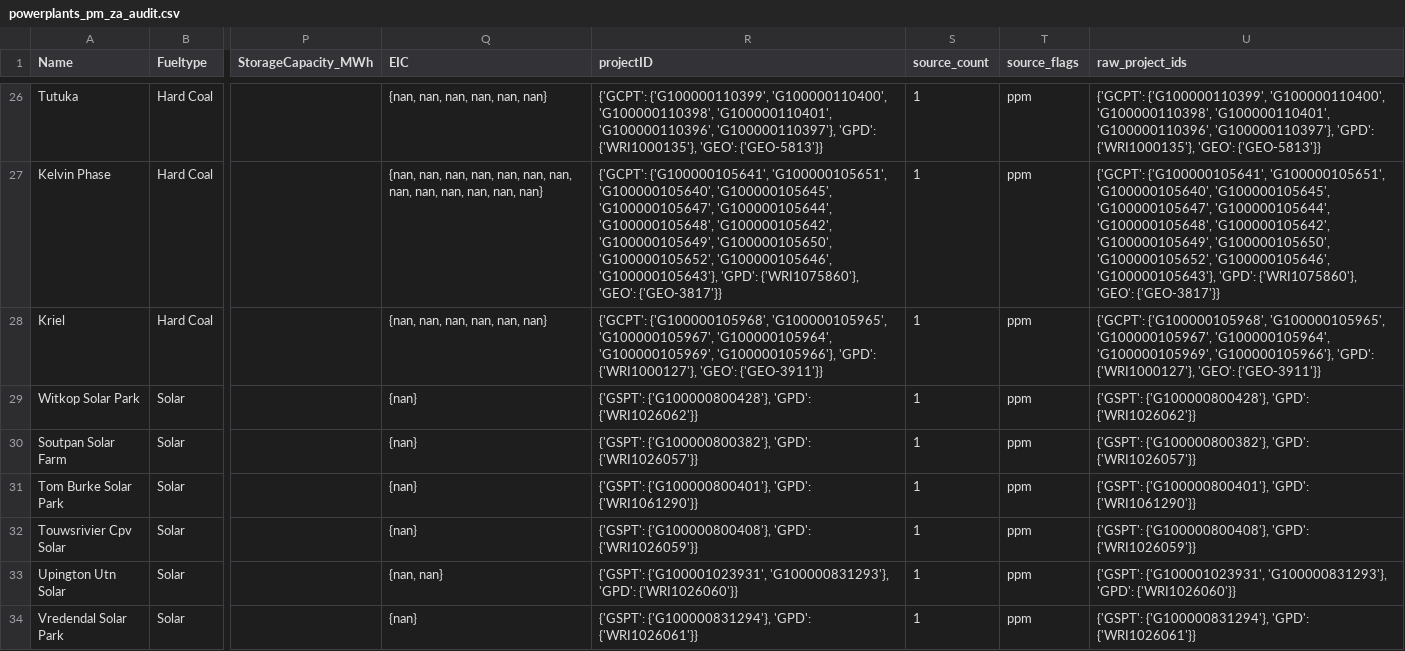
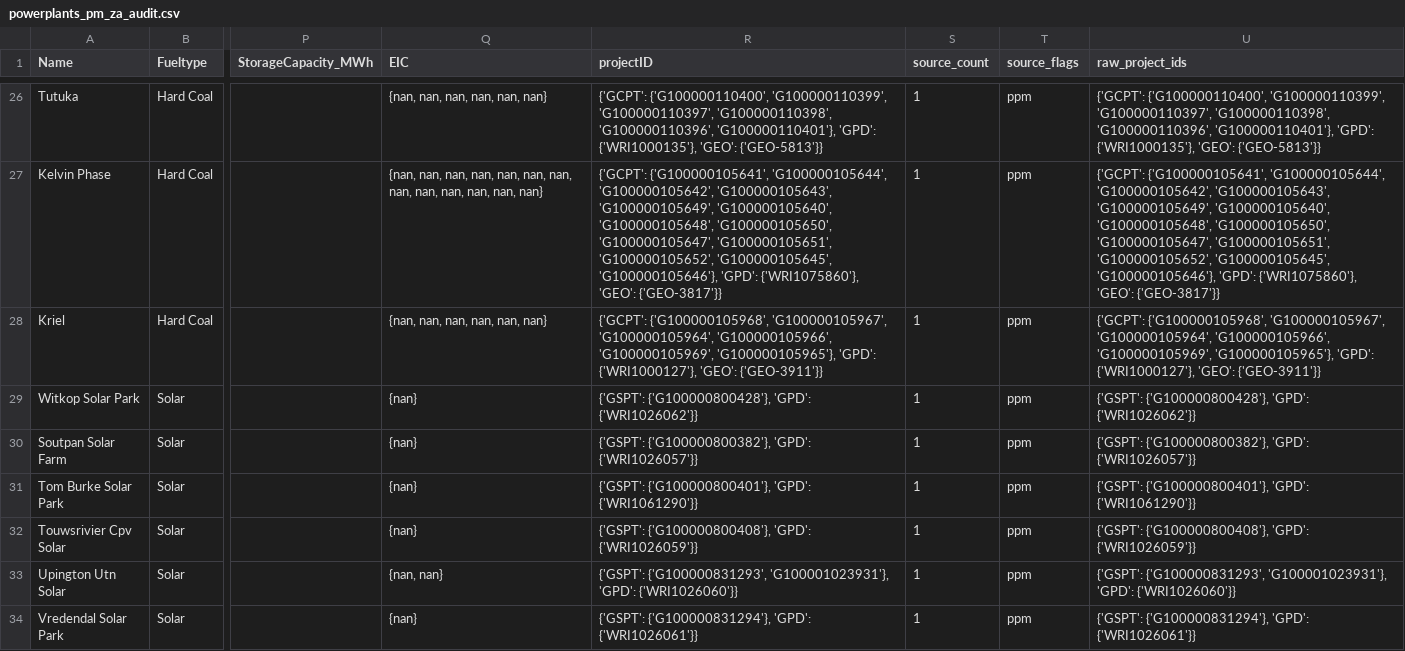
Before and after one commit to nylan-ramnauth/pypsa-earth-sa, a CSV file: data/za_audit/powerplants_pm_za_audit.csv, drawn as a sheet; only a part is shown, gaps mark what is left out; the diff covers the shown part only; the diff names each change by its address in the sheet, - before the commit and + after, or states it on an @@ line.

```diff
--- a/data/za_audit/powerplants_pm_za_audit.csv
+++ b/data/za_audit/powerplants_pm_za_audit.csv
-R26 (projectID): {'GCPT': {'G100000110399', 'G100000110400', 'G100000110398', 'G100000110401', 'G100000110396', 'G100000110397'}, 'GPD': {'WRI1000135'},…
+R26 (projectID): {'GCPT': {'G100000110400', 'G100000110399', 'G100000110397', 'G100000110398', 'G100000110396', 'G100000110401'}, 'GPD': {'WRI1000135'},…
-U26 (raw_project_ids): {'GCPT': {'G100000110399', 'G100000110400', 'G100000110398', 'G100000110401', 'G100000110396', 'G100000110397'}, 'GPD': {'WRI1000135'},…
+U26 (raw_project_ids): {'GCPT': {'G100000110400', 'G100000110399', 'G100000110397', 'G100000110398', 'G100000110396', 'G100000110401'}, 'GPD': {'WRI1000135'},…
-R27 (projectID): {'GCPT': {'G100000105641', 'G100000105651', 'G100000105640', 'G100000105645', 'G100000105647', 'G100000105644', 'G100000105648', 'G100000105642', 'G100000105649', 'G100000105650', 'G100000105652', 'G100000105646', 'G100000105643'}, 'GPD': {'WRI1075860'},…
+R27 (projectID): {'GCPT': {'G100000105641', 'G100000105644', 'G100000105642', 'G100000105643', 'G100000105649', 'G100000105640', 'G100000105648', 'G100000105650', 'G100000105647', 'G100000105651', 'G100000105652', 'G100000105645', 'G100000105646'}, 'GPD': {'WRI1075860'},…
-U27 (raw_project_ids): {'GCPT': {'G100000105641', 'G100000105651', 'G100000105640', 'G100000105645', 'G100000105647', 'G100000105644', 'G100000105648', 'G100000105642', 'G100000105649', 'G100000105650', 'G100000105652', 'G100000105646', 'G100000105643'}, 'GPD': {'WRI1075860'},…
+U27 (raw_project_ids): {'GCPT': {'G100000105641', 'G100000105644', 'G100000105642', 'G100000105643', 'G100000105649', 'G100000105640', 'G100000105648', 'G100000105650', 'G100000105647', 'G100000105651', 'G100000105652', 'G100000105645', 'G100000105646'}, 'GPD': {'WRI1075860'},…
-R28 (projectID): {'GCPT': {'G100000105968', 'G100000105965', 'G100000105967', 'G100000105964', 'G100000105969', 'G100000105966'}, 'GPD': {'WRI1000127'},…
+R28 (projectID): {'GCPT': {'G100000105968', 'G100000105967', 'G100000105964', 'G100000105966', 'G100000105969', 'G100000105965'}, 'GPD': {'WRI1000127'},…
-U28 (raw_project_ids): {'GCPT': {'G100000105968', 'G100000105965', 'G100000105967', 'G100000105964', 'G100000105969', 'G100000105966'}, 'GPD': {'WRI1000127'},…
+U28 (raw_project_ids): {'GCPT': {'G100000105968', 'G100000105967', 'G100000105964', 'G100000105966', 'G100000105969', 'G100000105965'}, 'GPD': {'WRI1000127'},…
-R33 (projectID): {'GSPT': {'G100001023931', 'G100000831293'}, 'GPD': {'WRI1026060'}}
+R33 (projectID): {'GSPT': {'G100000831293', 'G100001023931'}, 'GPD': {'WRI1026060'}}
-U33 (raw_project_ids): {'GSPT': {'G100001023931', 'G100000831293'}, 'GPD': {'WRI1026060'}}
+U33 (raw_project_ids): {'GSPT': {'G100000831293', 'G100001023931'}, 'GPD': {'WRI1026060'}}
```
Also changed, not shown: 86 edited cells elsewhere in this file, data/za_audit/powerplants_pm_za_full.csv, 55 other files.
